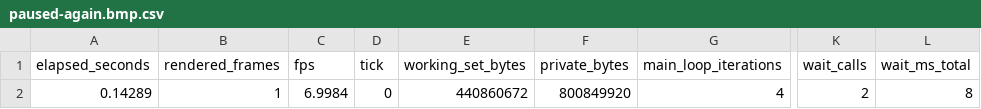
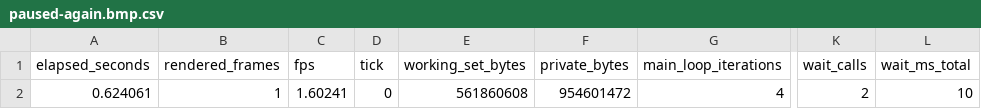
Before and after one commit to elo6371/tf2-demo-player-native, a CSV file: evidence/frame-capture/paused-again.bmp.csv, drawn as a sheet; only a part is shown, gaps mark what is left out; the diff names each change by its address in the sheet, - before the commit and + after, or states it on an @@ line.

```diff
--- a/evidence/frame-capture/paused-again.bmp.csv
+++ b/evidence/frame-capture/paused-again.bmp.csv
-A2 (elapsed_seconds): 0.14289
+A2 (elapsed_seconds): 0.624061
-C2 (fps): 6.9984
+C2 (fps): 1.60241
-E2 (working_set_bytes): 440860672
+E2 (working_set_bytes): 561860608
-F2 (private_bytes): 800849920
+F2 (private_bytes): 954601472
-L2 (wait_ms_total): 8
+L2 (wait_ms_total): 10
```
Also changed, not shown: evidence/frame-capture/demo-installed-map.bmp.csv, evidence/frame-capture/paused.bmp.csv, 33 other files.
